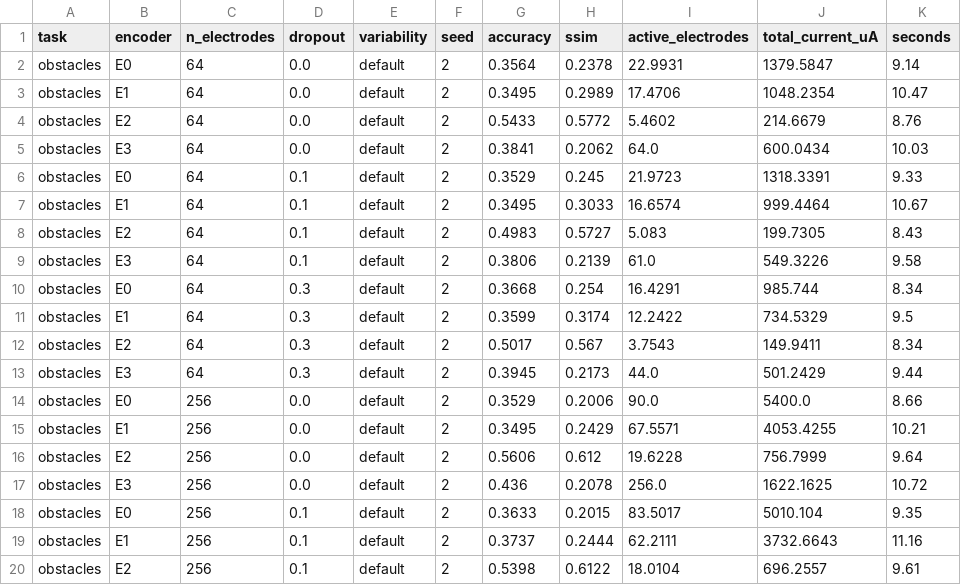
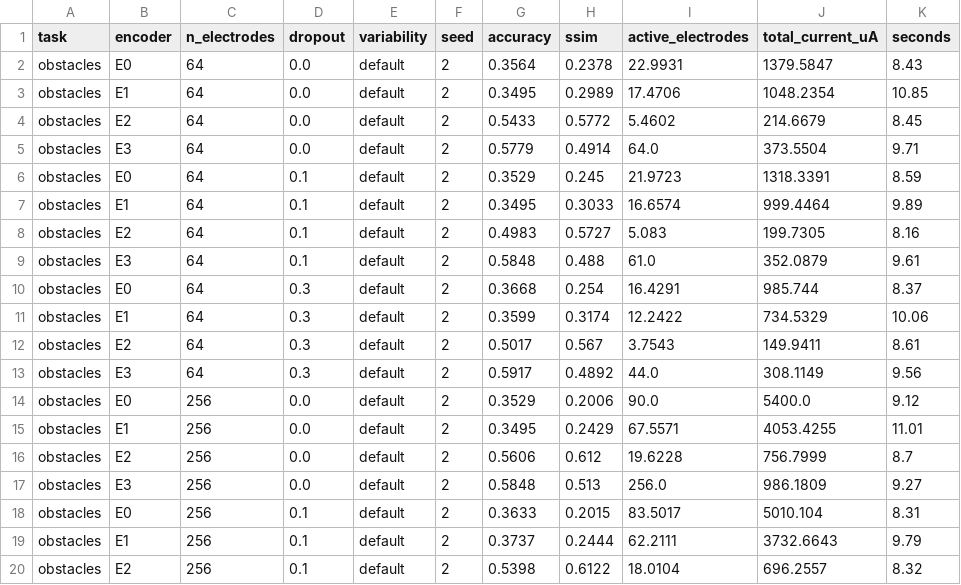
Before and after one commit to brycekage/phosphene-lab, a CSV file: results/benchmark_parts/obstacles_seed2.csv, drawn as a sheet; only a part is shown; the diff covers the shown part only.

```diff
--- a/results/benchmark_parts/obstacles_seed2.csv
+++ b/results/benchmark_parts/obstacles_seed2.csv
@@ -1,20 +1,20 @@
 task,encoder,n_electrodes,dropout,variability,seed,accuracy,ssim,active_electrodes,total_current_uA,seconds
-obstacles,E0,64,0.0,default,2,0.3564,0.2378,22.9931,1379.5847,9.14
-obstacles,E1,64,0.0,default,2,0.3495,0.2989,17.4706,1048.2354,10.47
-obstacles,E2,64,0.0,default,2,0.5433,0.5772,5.4602,214.6679,8.76
-obstacles,E3,64,0.0,default,2,0.3841,0.2062,64.0,600.0434,10.03
-obstacles,E0,64,0.1,default,2,0.3529,0.245,21.9723,1318.3391,9.33
-obstacles,E1,64,0.1,default,2,0.3495,0.3033,16.6574,999.4464,10.67
-obstacles,E2,64,0.1,default,2,0.4983,0.5727,5.083,199.7305,8.43
-obstacles,E3,64,0.1,default,2,0.3806,0.2139,61.0,549.3226,9.58
-obstacles,E0,64,0.3,default,2,0.3668,0.254,16.4291,985.744,8.34
-obstacles,E1,64,0.3,default,2,0.3599,0.3174,12.2422,734.5329,9.5
-obstacles,E2,64,0.3,default,2,0.5017,0.567,3.7543,149.9411,8.34
-obstacles,E3,64,0.3,default,2,0.3945,0.2173,44.0,501.2429,9.44
-obstacles,E0,256,0.0,default,2,0.3529,0.2006,90.0,5400.0,8.66
-obstacles,E1,256,0.0,default,2,0.3495,0.2429,67.5571,4053.4255,10.21
-obstacles,E2,256,0.0,default,2,0.5606,0.612,19.6228,756.7999,9.64
-obstacles,E3,256,0.0,default,2,0.436,0.2078,256.0,1622.1625,10.72
-obstacles,E0,256,0.1,default,2,0.3633,0.2015,83.5017,5010.104,9.35
-obstacles,E1,256,0.1,default,2,0.3737,0.2444,62.2111,3732.6643,11.16
-obstacles,E2,256,0.1,default,2,0.5398,0.6122,18.0104,696.2557,9.61
+obstacles,E0,64,0.0,default,2,0.3564,0.2378,22.9931,1379.5847,8.43
+obstacles,E1,64,0.0,default,2,0.3495,0.2989,17.4706,1048.2354,10.85
+obstacles,E2,64,0.0,default,2,0.5433,0.5772,5.4602,214.6679,8.45
+obstacles,E3,64,0.0,default,2,0.5779,0.4914,64.0,373.5504,9.71
+obstacles,E0,64,0.1,default,2,0.3529,0.245,21.9723,1318.3391,8.59
+obstacles,E1,64,0.1,default,2,0.3495,0.3033,16.6574,999.4464,9.89
+obstacles,E2,64,0.1,default,2,0.4983,0.5727,5.083,199.7305,8.16
+obstacles,E3,64,0.1,default,2,0.5848,0.488,61.0,352.0879,9.61
+obstacles,E0,64,0.3,default,2,0.3668,0.254,16.4291,985.744,8.37
+obstacles,E1,64,0.3,default,2,0.3599,0.3174,12.2422,734.5329,10.06
+obstacles,E2,64,0.3,default,2,0.5017,0.567,3.7543,149.9411,8.61
+obstacles,E3,64,0.3,default,2,0.5917,0.4892,44.0,308.1149,9.56
+obstacles,E0,256,0.0,default,2,0.3529,0.2006,90.0,5400.0,9.12
+obstacles,E1,256,0.0,default,2,0.3495,0.2429,67.5571,4053.4255,11.01
+obstacles,E2,256,0.0,default,2,0.5606,0.612,19.6228,756.7999,8.7
+obstacles,E3,256,0.0,default,2,0.5848,0.513,256.0,986.1809,9.27
+obstacles,E0,256,0.1,default,2,0.3633,0.2015,83.5017,5010.104,8.31
+obstacles,E1,256,0.1,default,2,0.3737,0.2444,62.2111,3732.6643,9.79
+obstacles,E2,256,0.1,default,2,0.5398,0.6122,18.0104,696.2557,8.32
```
Also changed, not shown: 67 edited cells elsewhere in this file, results/benchmark.csv, results/benchmark_parts/obstacles_seed0.csv, 23 other files.
